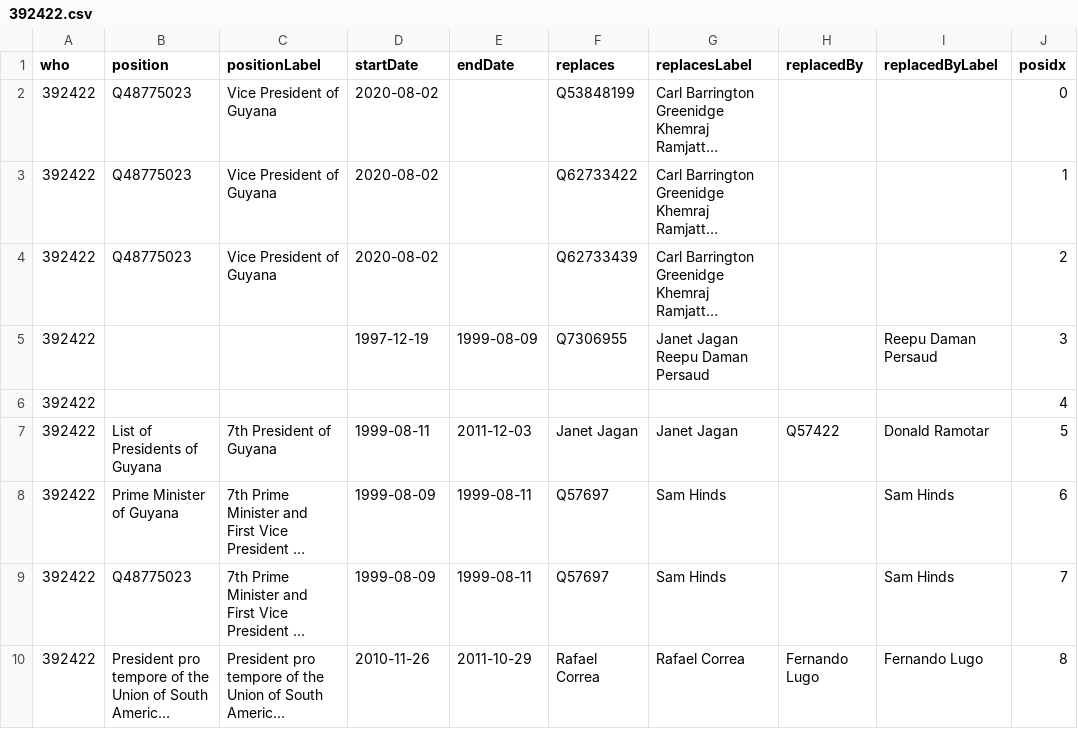
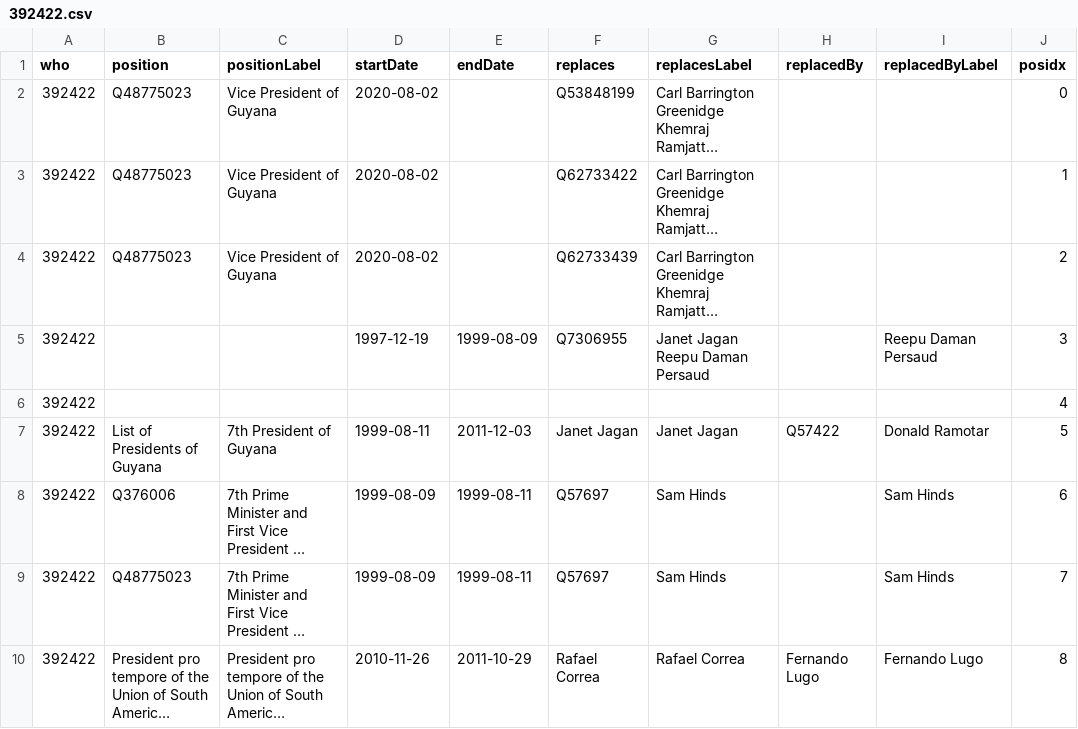
Before and after one commit to every-politician-scrapers/guyana, a CSV file: enwiki/csv/392422.csv, drawn as a sheet; long unchanged cells end in …; the diff names each change by its address in the sheet, - before the commit and + after, or states it on an @@ line.

```diff
--- a/enwiki/csv/392422.csv
+++ b/enwiki/csv/392422.csv
-B8 (position): Prime Minister of Guyana
+B8 (position): Q376006
```
Also changed, not shown: enwiki/csv/64745689.csv.
